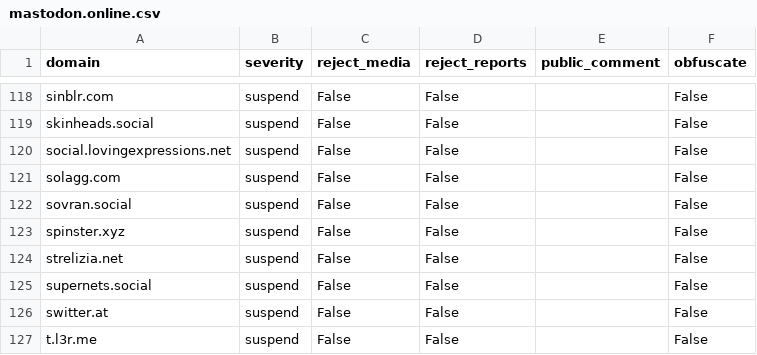
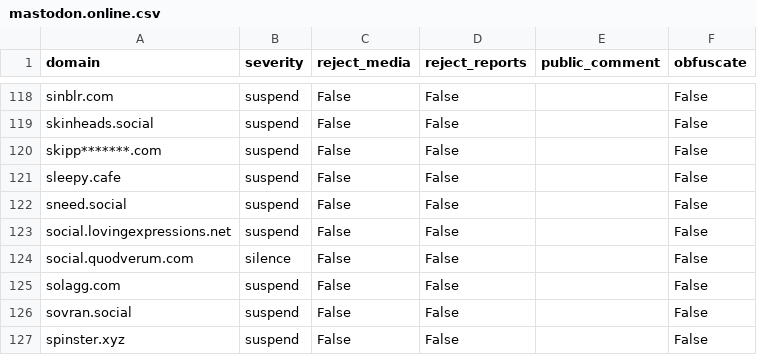
Before and after one commit to sgrigson/oliphant, a CSV file: blocklists/mastodon.online.csv, drawn as a sheet; only a part is shown, gaps mark what is left out; the shorter side is filled out with more unchanged rows; the diff names each change by its address in the sheet, - before the commit and + after, or states it on an @@ line.

```diff
--- a/blocklists/mastodon.online.csv
+++ b/blocklists/mastodon.online.csv
+row 120: skipp*******.com | suspend | False | False |  | False
+row 121: sleepy.cafe | suspend | False | False |  | False
+row 122: sneed.social | suspend | False | False |  | False
+row 124: social.quodverum.com | silence | False | False |  | False
```
Also changed, not shown: blocklists/mastodon.social.csv, blocklists/mastodon/mastodon.online.csv, 1 other file.
